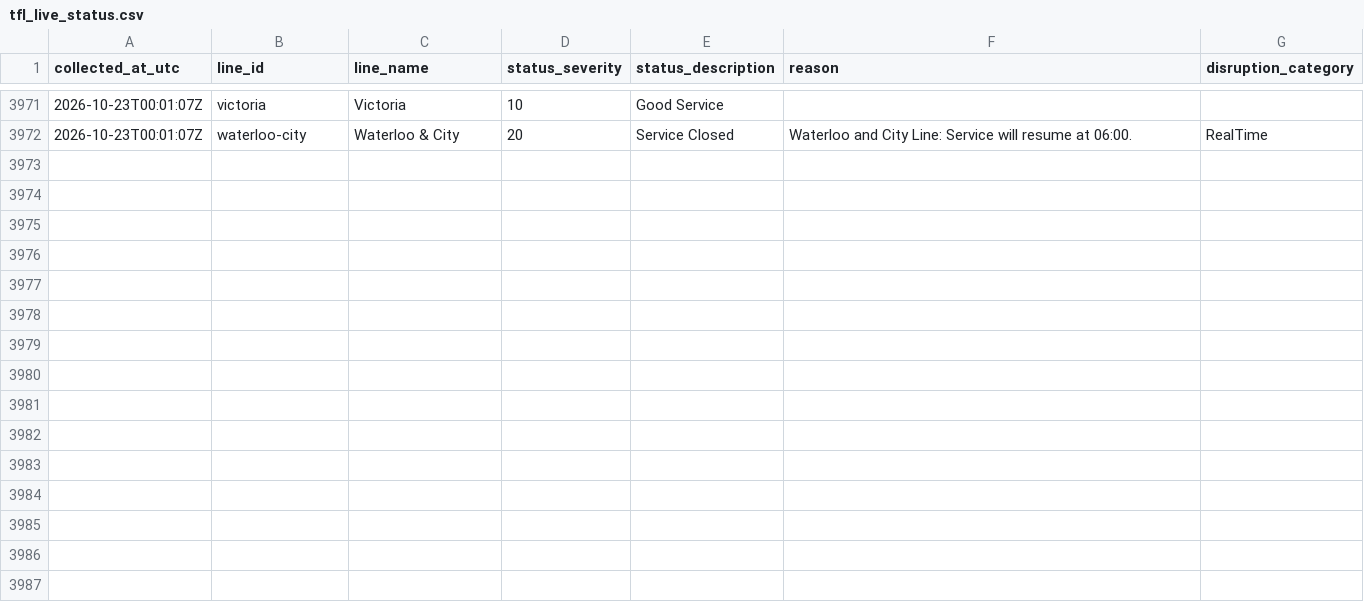
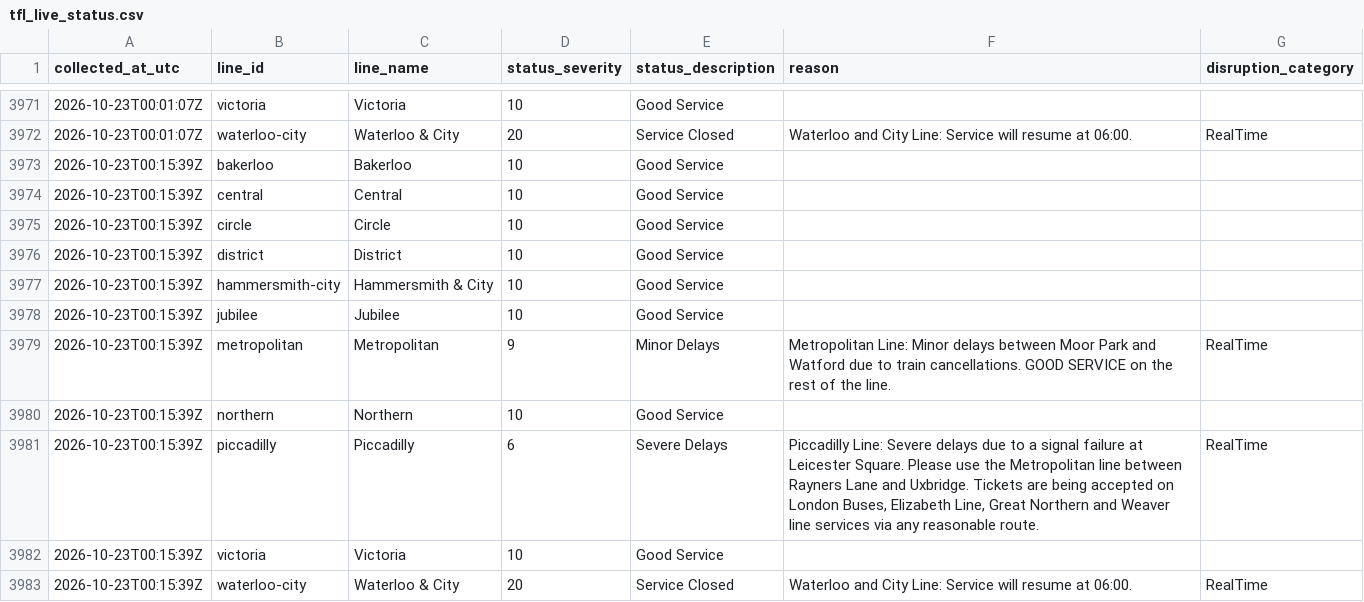
Before and after one commit to AJC-mdx/tfl-delay-analytics, a CSV file: data/tfl_live_status.csv, drawn as a sheet; only a part is shown, gaps mark what is left out.

```diff
--- a/data/tfl_live_status.csv
+++ b/data/tfl_live_status.csv
@@ -3972 +3972,12 @@ collected_at_utc,line_id,line_name,status_severity,status_description,reason,dis
 2026-10-23T00:01:07Z,waterloo-city,Waterloo & City,20,Service Closed,Waterloo and City Line: Service will resume at 06:00.,RealTime
+2026-10-23T00:15:39Z,bakerloo,Bakerloo,10,Good Service,,
+2026-10-23T00:15:39Z,central,Central,10,Good Service,,
+2026-10-23T00:15:39Z,circle,Circle,10,Good Service,,
+2026-10-23T00:15:39Z,district,District,10,Good Service,,
+2026-10-23T00:15:39Z,hammersmith-city,Hammersmith & City,10,Good Service,,
+2026-10-23T00:15:39Z,jubilee,Jubilee,10,Good Service,,
+2026-10-23T00:15:39Z,metropolitan,Metropolitan,9,Minor Delays,Metropolitan Line: Minor delays between Moor Park and Watford due to train cancellations. GOOD SERVICE on the rest of the line.,RealTime
+2026-10-23T00:15:39Z,northern,Northern,10,Good Service,,
+2026-10-23T00:15:39Z,piccadilly,Piccadilly,6,Severe Delays,"Piccadilly Line: Severe delays due to a signal failure at Leicester Square. Please use the Metropolitan line between Rayners Lane and Uxbridge. Tickets are being accepted on London Buses, Elizabeth Line, Great Northern and Weaver line services via any reasonable route.",RealTime
+2026-10-23T00:15:39Z,victoria,Victoria,10,Good Service,,
+2026-10-23T00:15:39Z,waterloo-city,Waterloo & City,20,Service Closed,Waterloo and City Line: Service will resume at 06:00.,RealTime
```
